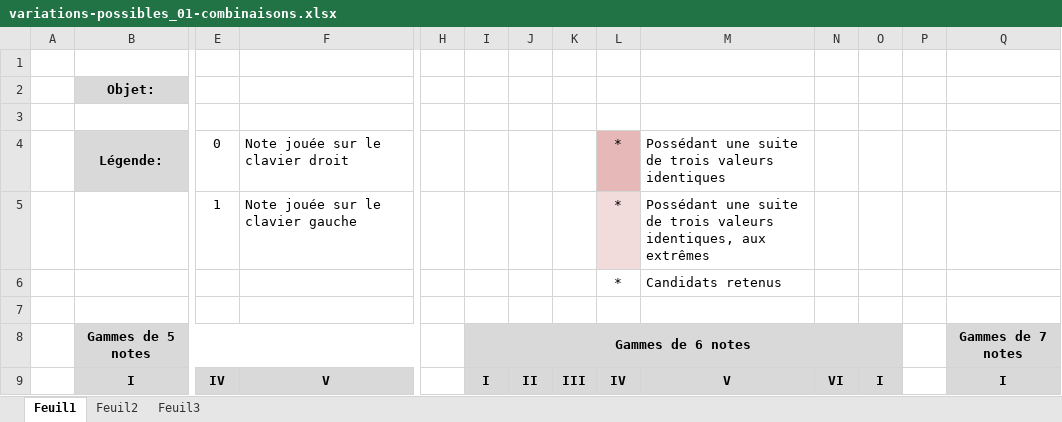
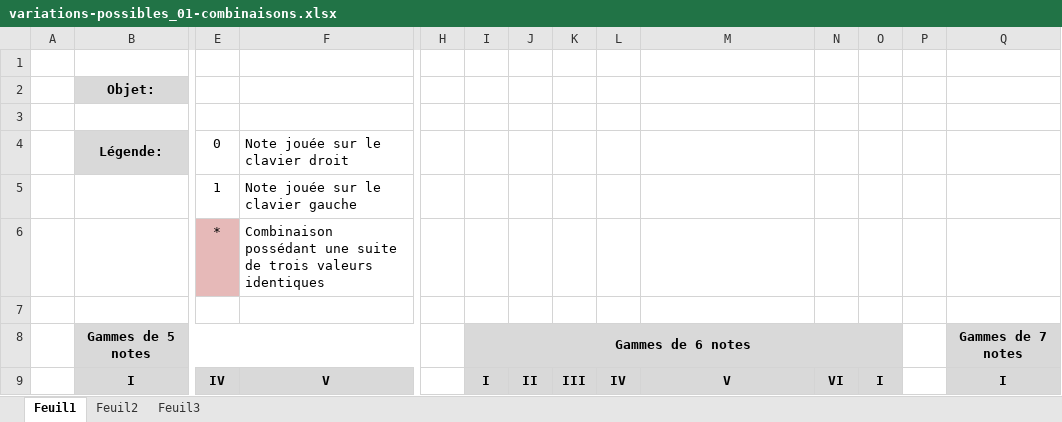
Before and after one commit to open-dualo/du-scales, an Excel workbook: recherches/variations-possibles_01-combinaisons.xlsx, sheet Feuil1, drawn as a sheet; only a part is shown, gaps mark what is left out; values as stored, in another font and other column widths than the file's, no borders; removed rows and columns are numbered as before the commit, all else as after; rows hold the shown columns only; the diff names each change by its address in the sheet, - before the commit and + after, or states it on an @@ line.

```diff
--- a/recherches/variations-possibles_01-combinaisons.xlsx (sheet Feuil1)
+++ b/recherches/variations-possibles_01-combinaisons.xlsx (sheet Feuil1)
-L4:L5: *
+L4:L5: (empty)
-L4 fill: #E6B9B8
+L4 fill: none
-M4: Possédant une suite de trois valeurs identiques
+M4: (empty)
-L5 fill: #F2DCDB
+L5 fill: none
-M5: Possédant une suite de trois valeurs identiques, aux extrêmes
+M5: (empty)
-row 6:  |  |  |  |  |  |  |  | * | Candidats retenus
+row 6:  |  | * | Combinaison possédant une suite de trois valeurs identiques
```
Also changed, not shown: recherches/variations-possibles_02-resultat-selection1.xlsx, 2 other files.
